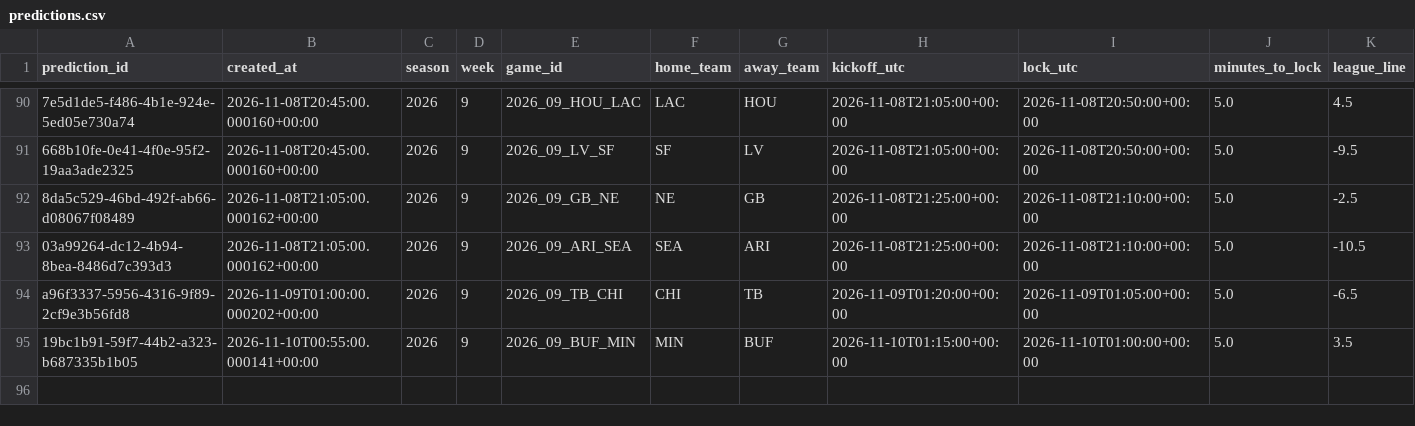
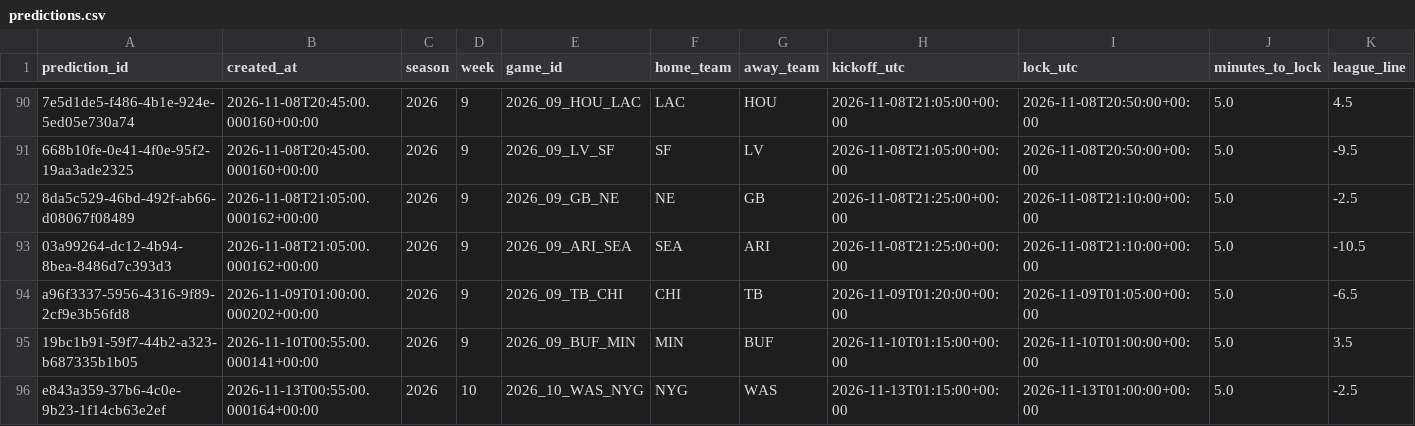
Before and after one commit to wbblanck/NFL_ATS, a CSV file: data/predictions/predictions.csv, drawn as a sheet; only a part is shown, gaps mark what is left out; rows hold the shown columns only; the diff names each change by its address in the sheet, - before the commit and + after, or states it on an @@ line.

```diff
--- a/data/predictions/predictions.csv
+++ b/data/predictions/predictions.csv
+row 96: e843a359-37b6-4c0e-9b23-1f14cb63e2ef | 2026-11-13T00:55:00.000164+00:00 | 2026 | 10 | 2026_10_WAS_NYG | NYG | WAS | 2026-11-13T01:15:00+00:00 | 2026-11-13T01:00:00+00:00 | 5.0 | -2.5
```
Also changed, not shown: data/lines/api_usage.csv, data/predictions/projections.csv, 4 other files.
